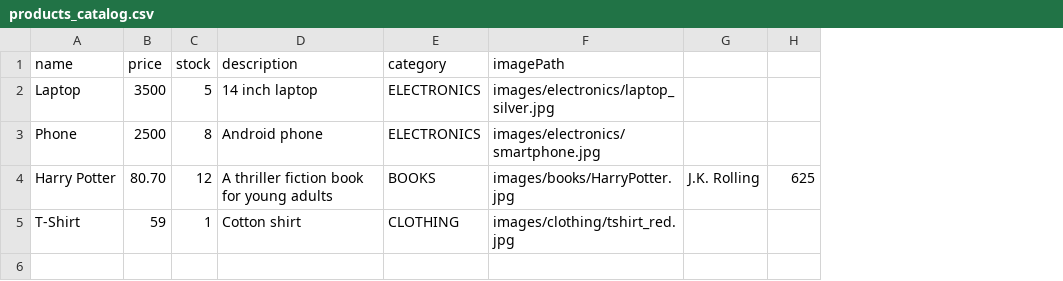
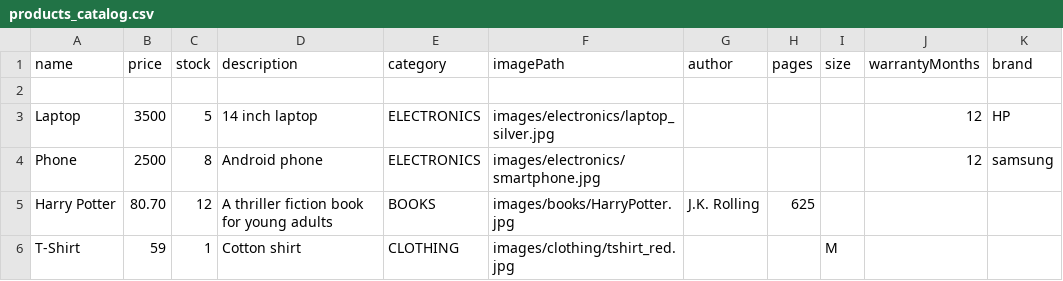
Before and after one commit to shiraasaraf/OnlineStore, a CSV file: products_catalog.csv, drawn as a sheet; addresses are those after the commit; the diff names each change by its address in the sheet, - before the commit and + after, or states it on an @@ line.

```diff
--- a/products_catalog.csv
+++ b/products_catalog.csv
+column I (size), row 6: M
+column J (warrantyMonths), rows 3-4: 12 | 12
+column K (brand), rows 3-4: HP | samsung
-G1: (empty)
+G1: author
-H1: (empty)
+H1: pages
+row 2: (empty)
```
Also changed, not shown: 3 other files.
